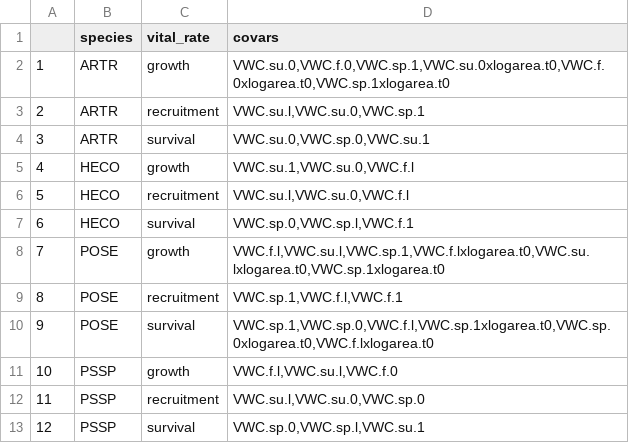
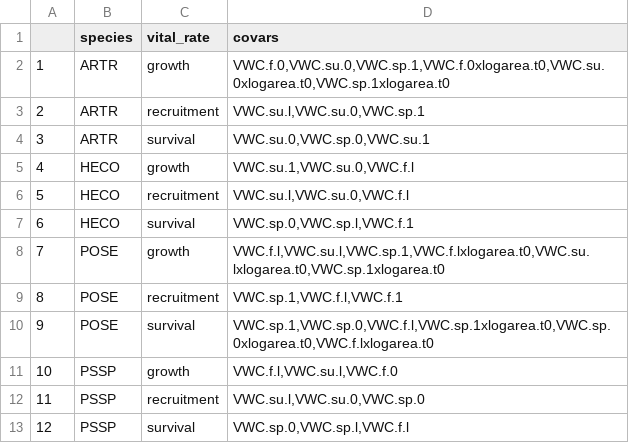
Before and after one commit to pbadler/ExperimentTests, a CSV file: precip/output/selected_climate_covariates.csv, drawn as a sheet.

```diff
--- a/precip/output/selected_climate_covariates.csv
+++ b/precip/output/selected_climate_covariates.csv
@@ -1,3 +1,3 @@
 "","species","vital_rate","covars"
-"1","ARTR","growth","VWC.su.0,VWC.f.0,VWC.sp.1,VWC.su.0xlogarea.t0,VWC.f.0xlogarea.t0,VWC.sp.1xlogarea.t0"
+"1","ARTR","growth","VWC.f.0,VWC.su.0,VWC.sp.1,VWC.f.0xlogarea.t0,VWC.su.0xlogarea.t0,VWC.sp.1xlogarea.t0"
 "2","ARTR","recruitment","VWC.su.l,VWC.su.0,VWC.sp.1"
@@ -12,2 +12,2 @@
 "11","PSSP","recruitment","VWC.su.l,VWC.su.0,VWC.sp.0"
-"12","PSSP","survival","VWC.sp.0,VWC.sp.l,VWC.su.1"
+"12","PSSP","survival","VWC.sp.0,VWC.sp.l,VWC.f.l"
```
Also changed, not shown: 12 other files.
